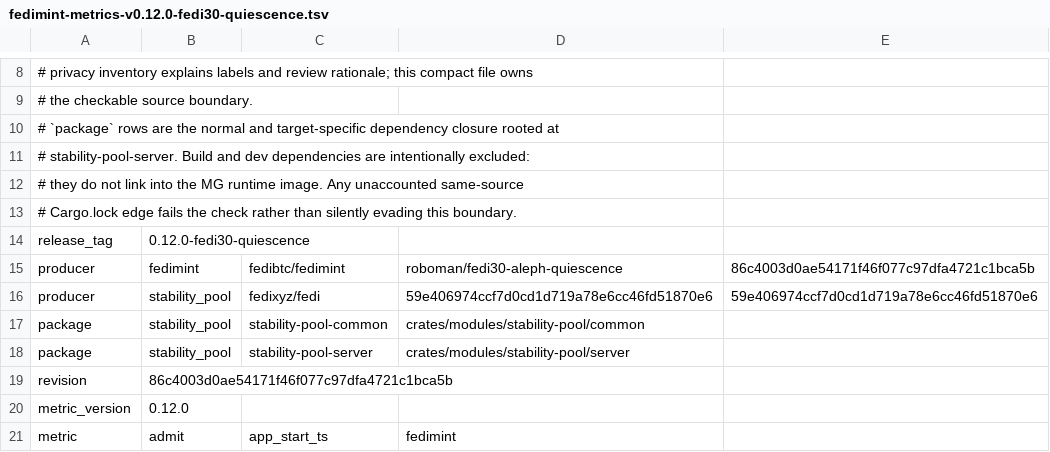
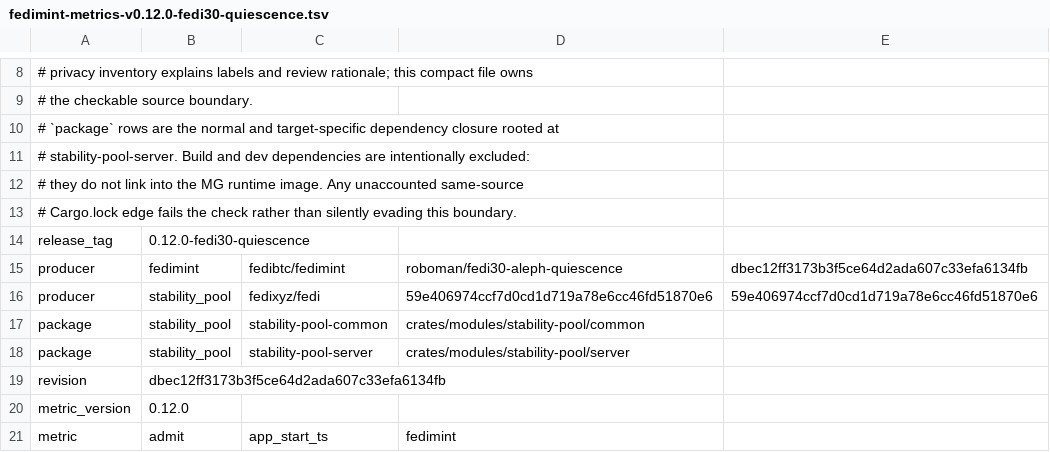
Before and after one commit to fedibtc/manifold, a TSV file: docs/telemetry/fedimint-metrics-v0.12.0-fedi30-quiescence.tsv, drawn as a sheet; only a part is shown, gaps mark what is left out.

Commit message:
feat(mg): wake quiescent guardians only for their own work
The fedimint pin drops the peer-batch and peer-unit wakes. A guardian on
an older MG re-proposes its votes every second, so its batches kept the
updated guardians of a mixed federation awake at full speed. A parked
guardian now wakes only for its own items, as in the upstream design.
An item that only one guardian has can wait up to about a minute for
the next LNv2 time vote. The AlephBFT fork is back at v0.36.0-fedi1, so
Cargo.lock matches master again.

Rho-Agent-Id: kjhiaepqvmpb

```diff
--- a/docs/telemetry/fedimint-metrics-v0.12.0-fedi30-quiescence.tsv
+++ b/docs/telemetry/fedimint-metrics-v0.12.0-fedi30-quiescence.tsv
@@ -14,3 +14,3 @@
 release_tag	0.12.0-fedi30-quiescence
-producer	fedimint	fedibtc/fedimint	roboman/fedi30-aleph-quiescence	86c4003d0ae54171f46f077c97dfa4721c1bca5b
+producer	fedimint	fedibtc/fedimint	roboman/fedi30-aleph-quiescence	dbec12ff3173b3f5ce64d2ada607c33efa6134fb
 producer	stability_pool	fedixyz/fedi	59e406974ccf7d0cd1d719a78e6cc46fd51870e6	59e406974ccf7d0cd1d719a78e6cc46fd51870e6
@@ -18,3 +18,3 @@ package	stability_pool	stability-pool-common	crates/modules/stability-pool/commo
 package	stability_pool	stability-pool-server	crates/modules/stability-pool/server
-revision	86c4003d0ae54171f46f077c97dfa4721c1bca5b
+revision	dbec12ff3173b3f5ce64d2ada607c33efa6134fb
 metric_version	0.12.0
```
Also changed, not shown: 6 other files.
